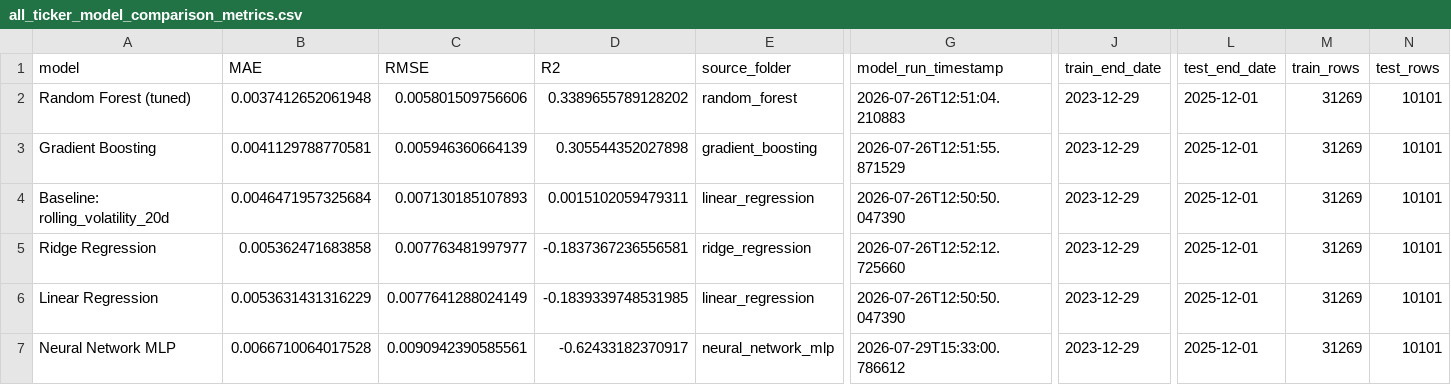
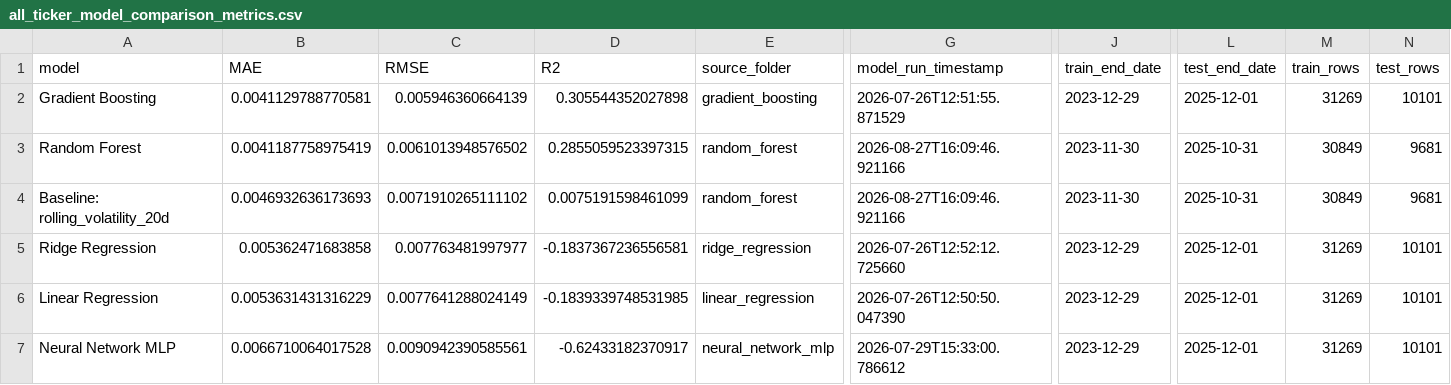
Before and after one commit to SamiiShabuse/INFO442-Group-Project, a CSV file: data/processed/model_comparison/all_ticker_model_comparison_metrics.csv, drawn as a sheet; only a part is shown, gaps mark what is left out; removed rows and columns are numbered as before the commit, all else as after; rows hold the shown columns only; the diff names each change by its address in the sheet, - before the commit and + after, or states it on an @@ line.

```diff
--- a/data/processed/model_comparison/all_ticker_model_comparison_metrics.csv
+++ b/data/processed/model_comparison/all_ticker_model_comparison_metrics.csv
-row 2: Random Forest (tuned) | 0.0037412652061948 | 0.005801509756606 | 0.3389655789128202 | random_forest | 2026-07-26T12:51:04.210883 | 2023-12-29 | 2025-12-01 | 31269 | 10101
+row 3: Random Forest | 0.0041187758975419 | 0.0061013948576502 | 0.2855059523397315 | random_forest | 2026-08-27T16:09:46.921166 | 2023-11-30 | 2025-10-31 | 30849 | 9681
-B4 (MAE): 0.0046471957325684
+B4 (MAE): 0.0046932636173693
-C4 (RMSE): 0.007130185107893
+C4 (RMSE): 0.0071910265111102
-D4 (R2): 0.0015102059479311
+D4 (R2): 0.0075191598461099
-E4 (source_folder): linear_regression
+E4 (source_folder): random_forest
-G4 (model_run_timestamp): 2026-07-26T12:50:50.047390
+G4 (model_run_timestamp): 2026-08-27T16:09:46.921166
-J4 (train_end_date): 2023-12-29
+J4 (train_end_date): 2023-11-30
-L4 (test_end_date): 2025-12-01
+L4 (test_end_date): 2025-10-31
-M4 (train_rows): 31269
+M4 (train_rows): 30849
-N4 (test_rows): 10101
+N4 (test_rows): 9681
```
Also changed, not shown: data/processed/model_comparison/raw_model_comparison_metrics.csv, data/processed/modeling/random_forest/metrics.csv, 23 other files.
